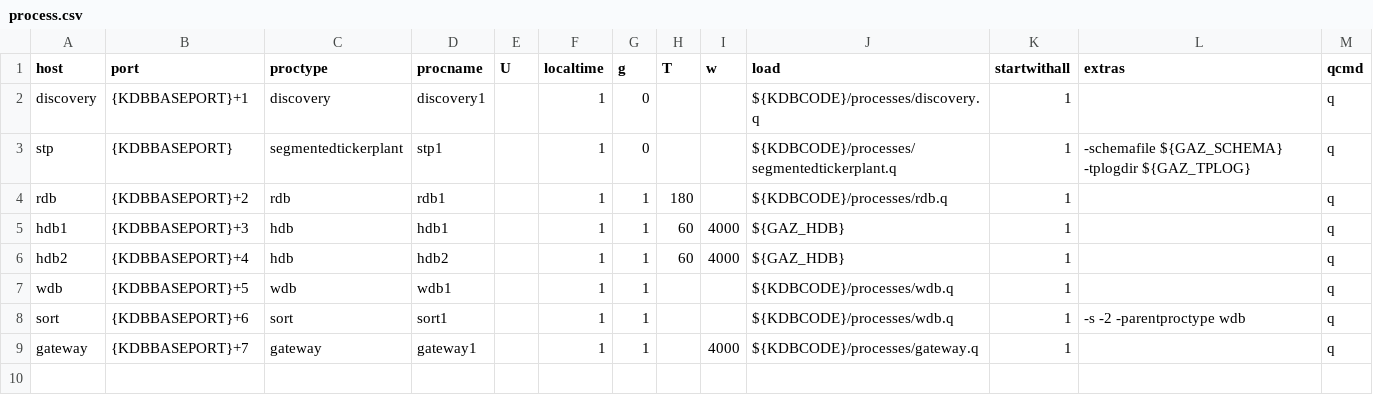
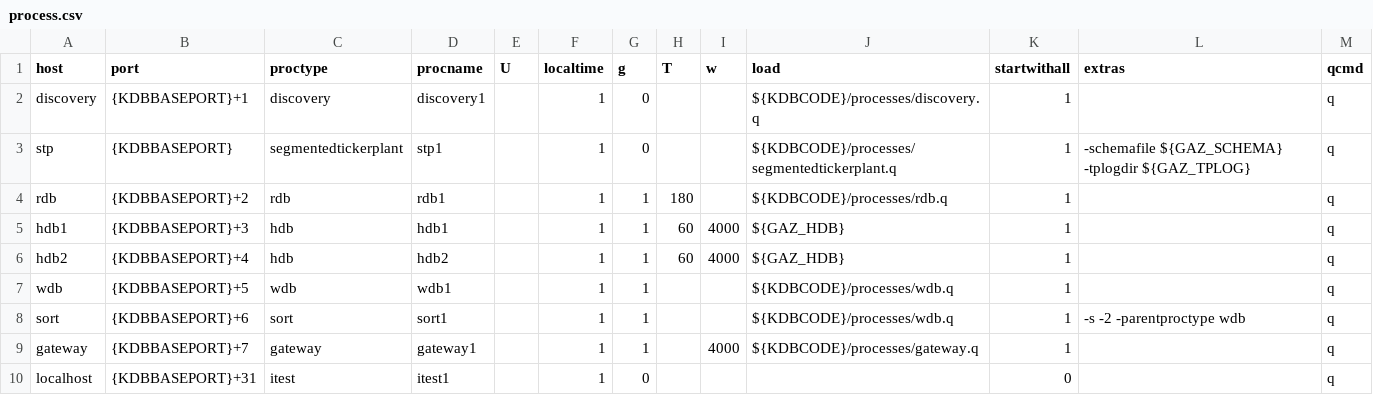
Before and after one commit to SpacRocket/GAZ, a CSV file: docker/process.csv, drawn as a sheet; the diff names each change by its address in the sheet, - before the commit and + after, or states it on an @@ line.

```diff
--- a/docker/process.csv
+++ b/docker/process.csv
+row 10: localhost | {KDBBASEPORT}+31 | itest | itest1 |  | 1 | 0 |  |  |  | 0 |  | q
```
Also changed, not shown: appconfig/process.csv, 15 other files.
